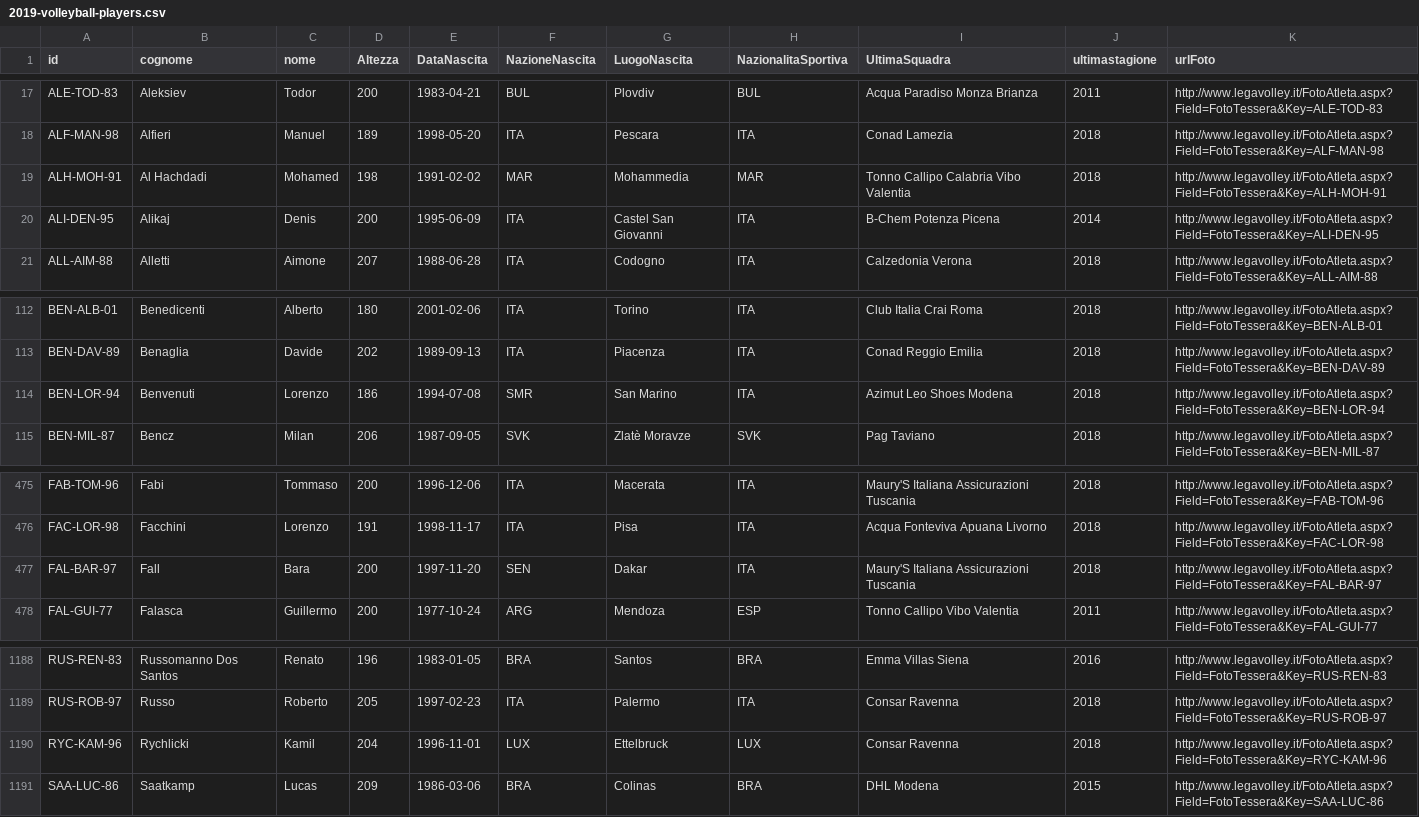
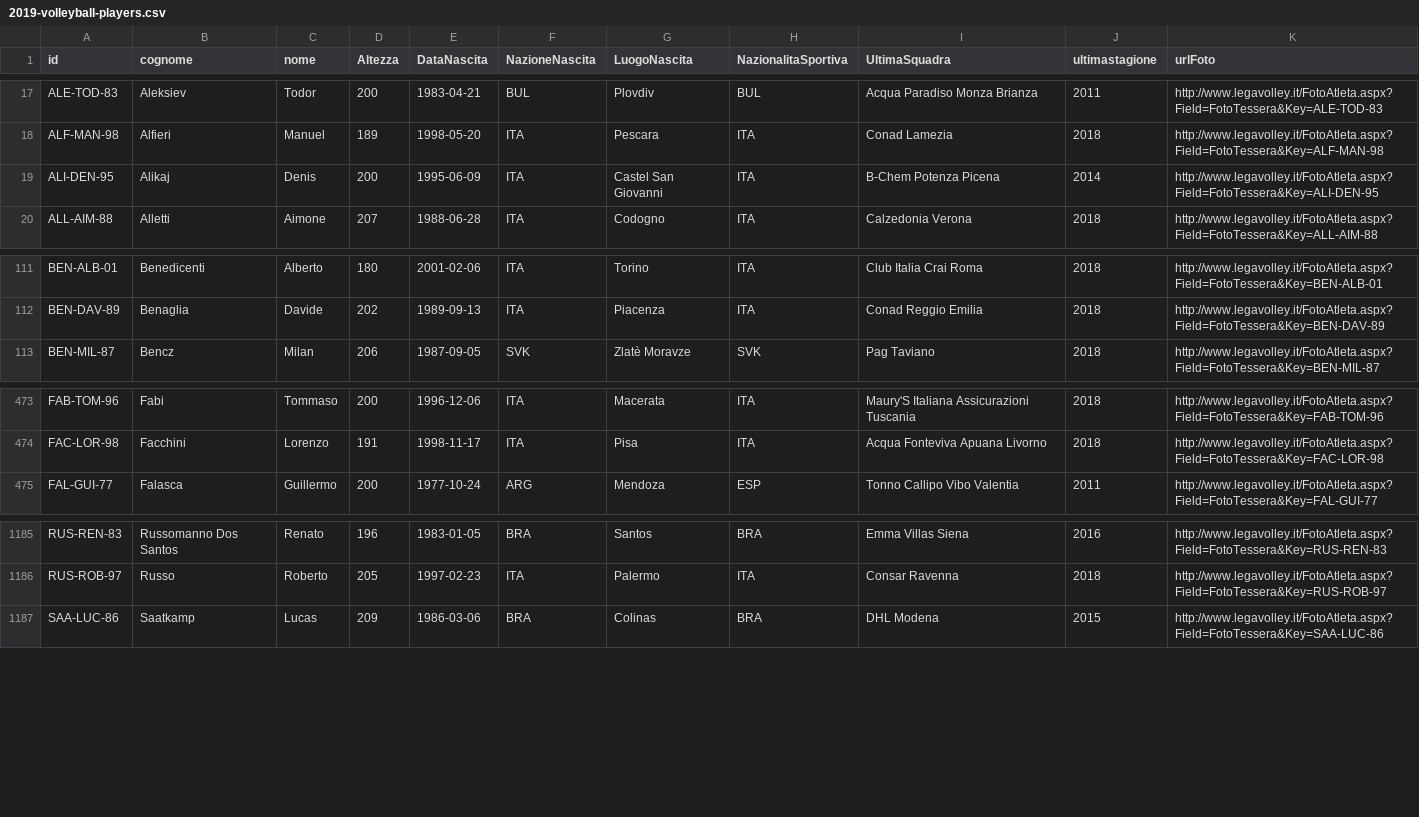
Before and after one commit to valerio-bozzolan/Wikimedia-Valerio-Bozzolan-bot-tasks, a CSV file: 2019-05-commons-volleyball-players-upload/data/2019-volleyball-players.csv, drawn as a sheet; only a part is shown, gaps mark what is left out; the diff names each change by its address in the sheet, - before the commit and + after, or states it on an @@ line.

Commit message:
update nations
Summary: update nations

Test Plan: update nations

Reviewers: valerio.bozzolan

Reviewed By: valerio.bozzolan

Subscribers: CristianNX

Differential Revision: https://gitpull.it/D10

```diff
--- a/2019-05-commons-volleyball-players-upload/data/2019-volleyball-players.csv
+++ b/2019-05-commons-volleyball-players-upload/data/2019-volleyball-players.csv
-row 19: ALH-MOH-91 | Al Hachdadi | Mohamed | 198 | 1991-02-02 | MAR | Mohammedia | MAR | Tonno Callipo Calabria Vibo Valentia | 2018 | http://www.legavolley.it/FotoAtleta.aspx?Field=FotoTessera&Key=ALH-MOH-91
-row 114: BEN-LOR-94 | Benvenuti | Lorenzo | 186 | 1994-07-08 | SMR | San Marino | ITA | Azimut Leo Shoes Modena | 2018 | http://www.legavolley.it/FotoAtleta.aspx?Field=FotoTessera&Key=BEN-LOR-94
-row 477: FAL-BAR-97 | Fall | Bara | 200 | 1997-11-20 | SEN | Dakar | ITA | Maury'S Italiana Assicurazioni Tuscania | 2018 | http://www.legavolley.it/FotoAtleta.aspx?Field=FotoTessera&Key=FAL-BAR-97
-row 1190: RYC-KAM-96 | Rychlicki | Kamil | 204 | 1996-11-01 | LUX | Ettelbruck | LUX | Consar Ravenna | 2018 | http://www.legavolley.it/FotoAtleta.aspx?Field=FotoTessera&Key=RYC-KAM-96
```
